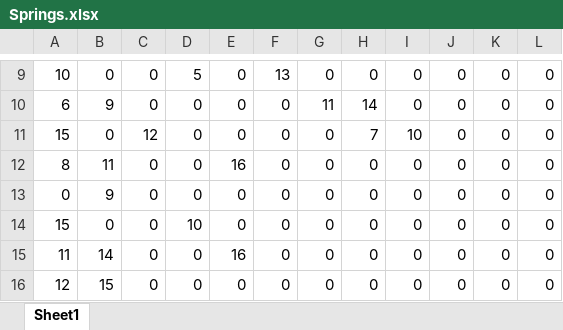
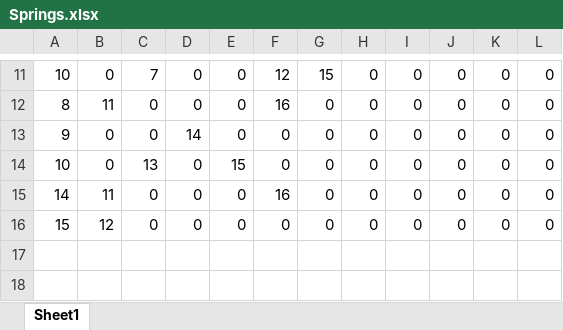
Before and after one commit to JoshPizel/4thYearProject, an Excel workbook: Mass-model/Mass model/Springs.xlsx, sheet Sheet1, drawn as a sheet; only a part is shown, gaps mark what is left out; values as stored, in another font and other column widths than the file's, no borders; removed rows and columns are numbered as before the commit, all else as after; the diff covers the shown part only; the diff names each change by its address in the sheet, - before the commit and + after, or states it on an @@ line.

```diff
--- a/Mass-model/Mass model/Springs.xlsx (sheet Sheet1)
+++ b/Mass-model/Mass model/Springs.xlsx (sheet Sheet1)
-C11: 0
+C11: 7
-D11: 5
+D11: 0
-F11: 13
+F11: 12
-G11: 0
+G11: 15
-row 10: 6 | 9 | 0 | 0 | 0 | 0 | 11 | 14 | 0 | 0 | 0 | 0
-row 11: 15 | 0 | 12 | 0 | 0 | 0 | 0 | 7 | 10 | 0 | 0 | 0
-E12: 16
+E12: 0
-F12: 0
+F12: 16
-A13: 0
+A13: 9
-B13: 9
+B13: 0
-D13: 0
+D13: 14
-A14: 15
+A14: 10
-C14: 0
+C14: 13
-D14: 10
+D14: 0
-E14: 0
+E14: 15
-A15: 11
+A15: 14
-B15: 14
+B15: 11
-E15: 16
+E15: 0
-F15: 0
+F15: 16
-A16: 12
+A16: 15
-B16: 15
+B16: 12
```
Also changed, not shown: 2 added rows and 27 edited cells elsewhere in this sheet, Mass-model/Mass model/Masses.xlsx, 4 other files.
